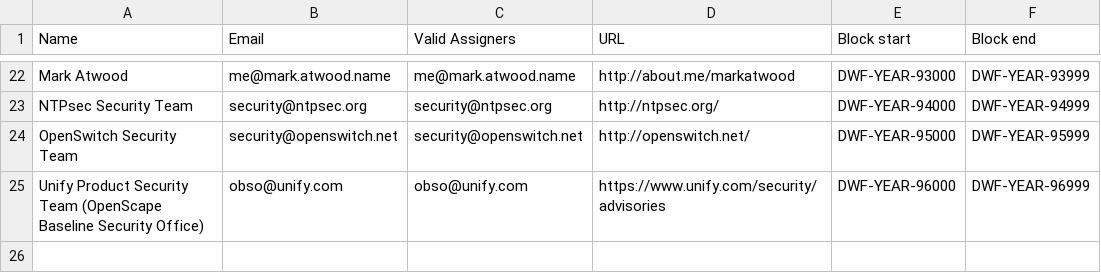
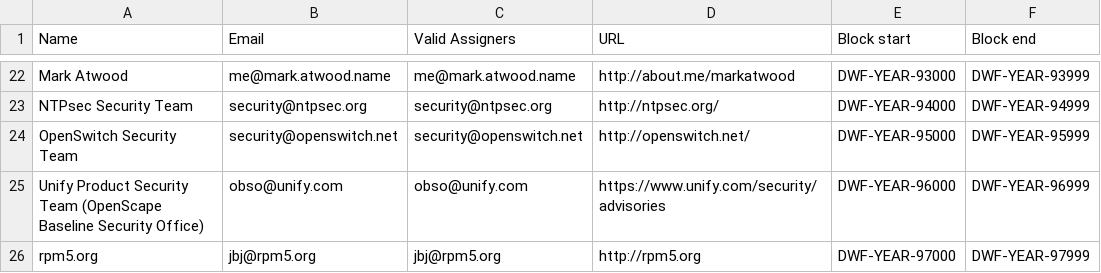
Before and after one commit to trylinux/DNA-Registry, a CSV file: DNA-Registry.csv, drawn as a sheet; only a part is shown, gaps mark what is left out; the diff names each change by its address in the sheet, - before the commit and + after, or states it on an @@ line.

Commit message:
- Add rpm5.org.

```diff
--- a/DNA-Registry.csv
+++ b/DNA-Registry.csv
+row 26: rpm5.org | jbj@rpm5.org | jbj@rpm5.org | http://rpm5.org | DWF-YEAR-97000 | DWF-YEAR-97999
```
